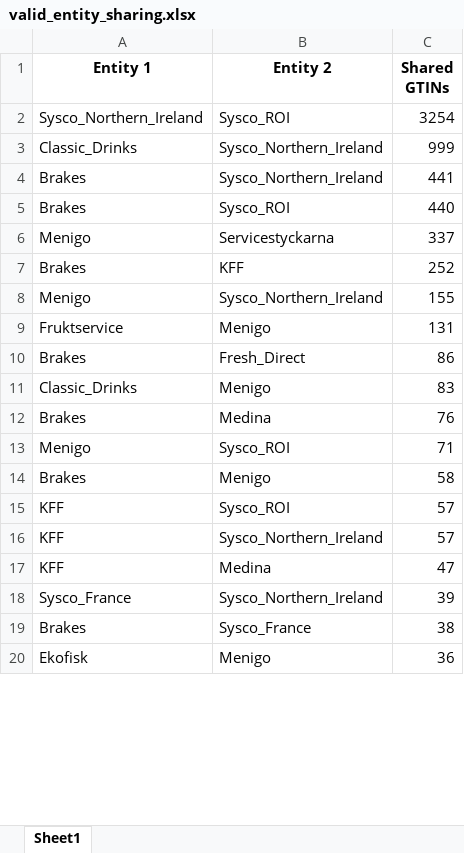
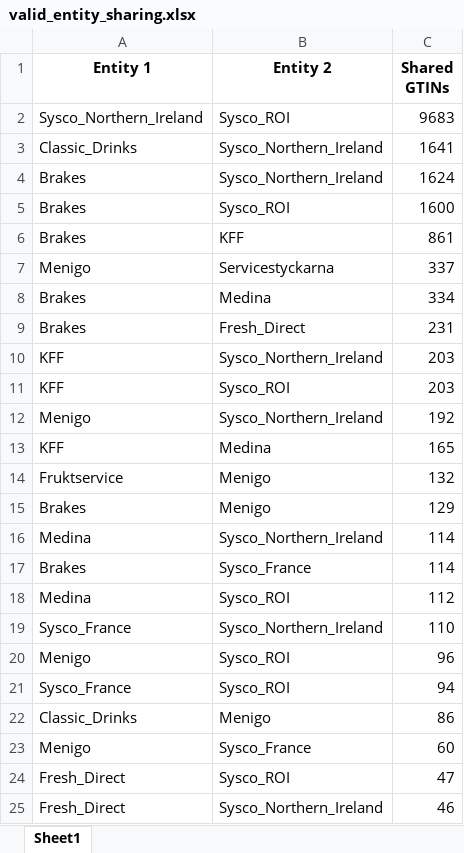
Before and after one commit to imse8006/GTIN_analysis, an Excel workbook: outputs/2026-02-04/valid_entity_sharing.xlsx, sheet Sheet1, drawn as a sheet; only a part is shown; the shorter side is filled out with more unchanged rows; values as stored, in another font and other column widths than the file's, no borders; removed rows and columns are numbered as before the commit, all else as after; the diff covers the shown part only; the diff names each change by its address in the sheet, - before the commit and + after, or states it on an @@ line.

```diff
--- a/outputs/2026-02-04/valid_entity_sharing.xlsx (sheet Sheet1)
+++ b/outputs/2026-02-04/valid_entity_sharing.xlsx (sheet Sheet1)
-C2 (Shared GTINs): 3254
+C2 (Shared GTINs): 9683
-C3 (Shared GTINs): 999
+C3 (Shared GTINs): 1641
-C4 (Shared GTINs): 441
+C4 (Shared GTINs): 1624
-C5 (Shared GTINs): 440
+C5 (Shared GTINs): 1600
+row 6: Brakes | KFF | 861
-row 7: Brakes | KFF | 252
-row 8: Menigo | Sysco_Northern_Ireland | 155
-row 9: Fruktservice | Menigo | 131
-row 10: Brakes | Fresh_Direct | 86
-row 11: Classic_Drinks | Menigo | 83
-C8 (Shared GTINs): 76
+C8 (Shared GTINs): 334
-row 13: Menigo | Sysco_ROI | 71
-B9 (Entity 2): Menigo
+B9 (Entity 2): Fresh_Direct
-C9 (Shared GTINs): 58
+C9 (Shared GTINs): 231
-row 15: KFF | Sysco_ROI | 57
-C10 (Shared GTINs): 57
+C10 (Shared GTINs): 203
+row 11: KFF | Sysco_ROI | 203
+row 12: Menigo | Sysco_Northern_Ireland | 192
-C13 (Shared GTINs): 47
+C13 (Shared GTINs): 165
-row 18: Sysco_France | Sysco_Northern_Ireland | 39
+row 14: Fruktservice | Menigo | 132
+row 15: Brakes | Menigo | 129
+row 16: Medina | Sysco_Northern_Ireland | 114
-C17 (Shared GTINs): 38
+C17 (Shared GTINs): 114
+row 18: Medina | Sysco_ROI | 112
+row 19: Sysco_France | Sysco_Northern_Ireland | 110
+row 20: Menigo | Sysco_ROI | 96
+row 21: Sysco_France | Sysco_ROI | 94
+row 22: Classic_Drinks | Menigo | 86
+row 23: Menigo | Sysco_France | 60
+row 24: Fresh_Direct | Sysco_ROI | 47
+row 25: Fresh_Direct | Sysco_Northern_Ireland | 46
```
Also changed, not shown: 7 added rows, 11 removed rows and 7 edited cells elsewhere in this sheet, outputs/2026-02-04/email_reports/Fresh_Direct.xlsx, outputs/2026-02-04/quality_by_entity.xlsx, 34 other files.
